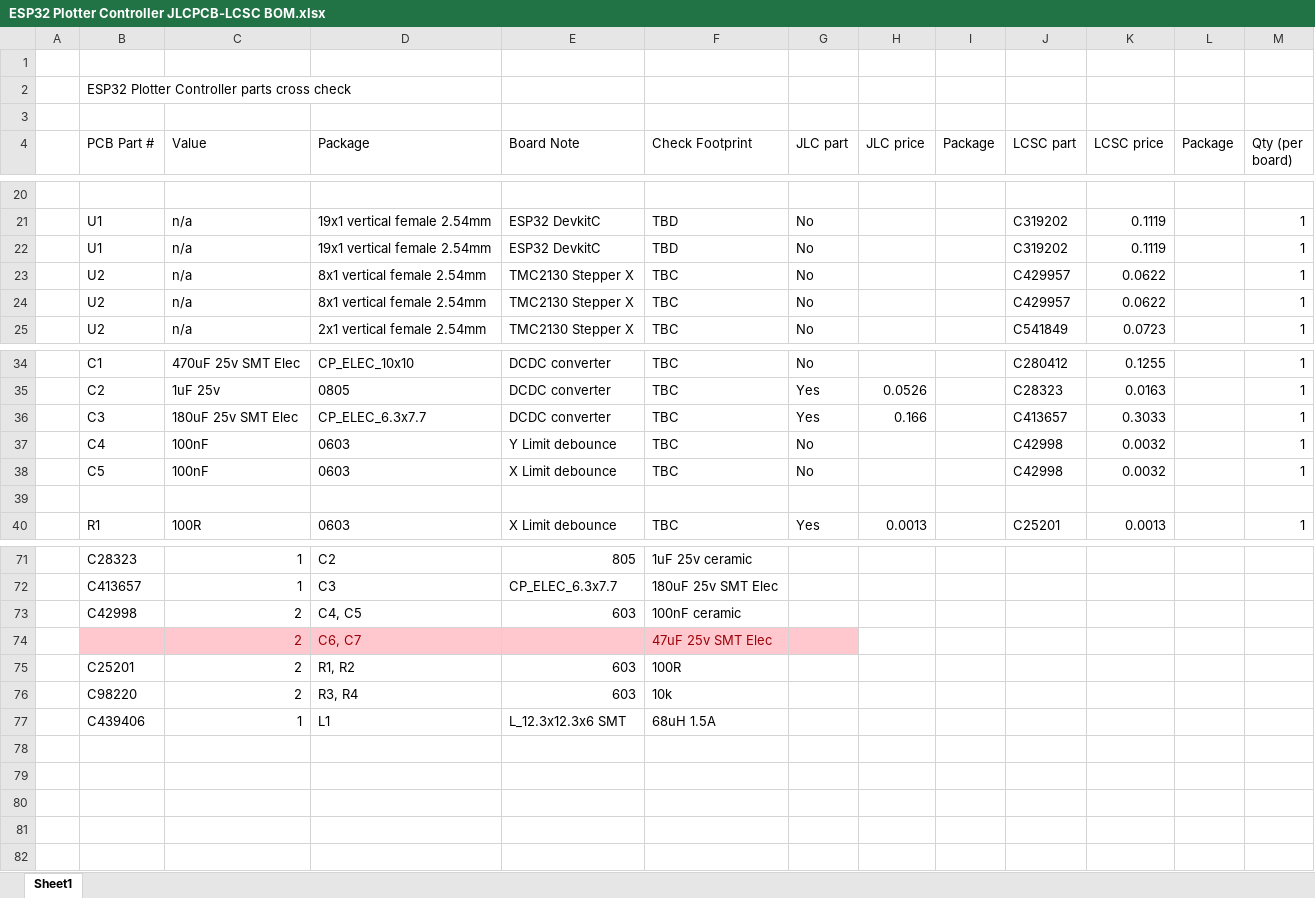
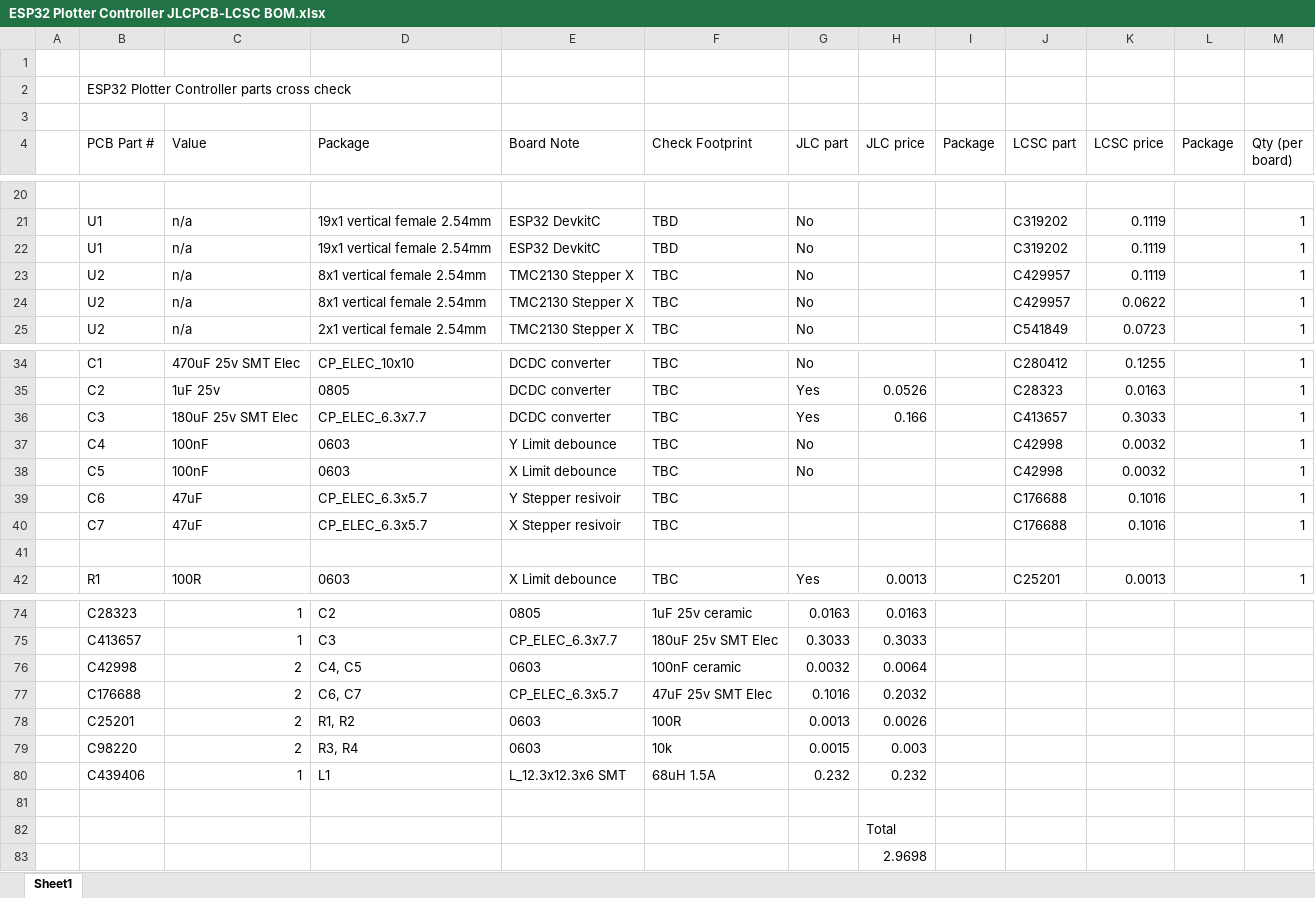
Before and after one commit to MarkJB/ESP32_Plotter_Controller, an Excel workbook: ESP32 Plotter Controller JLCPCB-LCSC BOM.xlsx, sheet Sheet1, drawn as a sheet; only a part is shown, gaps mark what is left out; values as stored, in another font and other column widths than the file's, no borders; removed rows and columns are numbered as before the commit, all else as after; the diff covers the shown part only; the diff names each change by its address in the sheet, - before the commit and + after, or states it on an @@ line.

```diff
--- a/ESP32 Plotter Controller JLCPCB-LCSC BOM.xlsx (sheet Sheet1)
+++ b/ESP32 Plotter Controller JLCPCB-LCSC BOM.xlsx (sheet Sheet1)
-K23 (LCSC price): 0.0622
+K23 (LCSC price): 0.1119
+row 39:  | C6 | 47uF | CP_ELEC_6.3x5.7 | Y Stepper resivoir | TBC |  |  |  | C176688 | 0.1016 |  | 1
+row 40:  | C7 | 47uF | CP_ELEC_6.3x5.7 | X Stepper resivoir | TBC |  |  |  | C176688 | 0.1016 |  | 1
-E74 (Board Note): 805
+E74 (Board Note): 0805
-G74 (JLC part): (empty)
+G74 (JLC part): 0.0163
-H74 (JLC price): (empty)
+H74 (JLC price): 0.0163
-G75 (JLC part): (empty)
+G75 (JLC part): 0.3033
-H75 (JLC price): (empty)
+H75 (JLC price): 0.3033
-E76 (Board Note): 603
+E76 (Board Note): 0603
-G76 (JLC part): (empty)
+G76 (JLC part): 0.0032
-H76 (JLC price): (empty)
+H76 (JLC price): 0.0064
-row 74:  |  | 2 | C6, C7 |  | 47uF 25v SMT Elec
+row 77:  | C176688 | 2 | C6, C7 | CP_ELEC_6.3x5.7 | 47uF 25v SMT Elec | 0.1016 | 0.2032
-E78:E79 (Board Note): 603
+E78:E79 (Board Note): 0603
-G78 (JLC part): (empty)
+G78 (JLC part): 0.0013
-H78 (JLC price): (empty)
+H78 (JLC price): 0.0026
-G79 (JLC part): (empty)
+G79 (JLC part): 0.0015
-H79 (JLC price): (empty)
+H79 (JLC price): 0.003
-G80 (JLC part): (empty)
+G80 (JLC part): 0.232
-H80 (JLC price): (empty)
+H80 (JLC price): 0.232
+row 81: (empty)
+row 82:  |  |  |  |  |  |  | Total
+row 83:  |  |  |  |  |  |  | 2.9698
```
Also changed, not shown: 1 added row and 33 edited cells elsewhere in this sheet, 9 other files.
